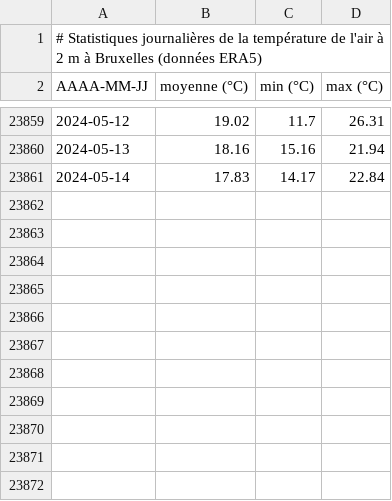
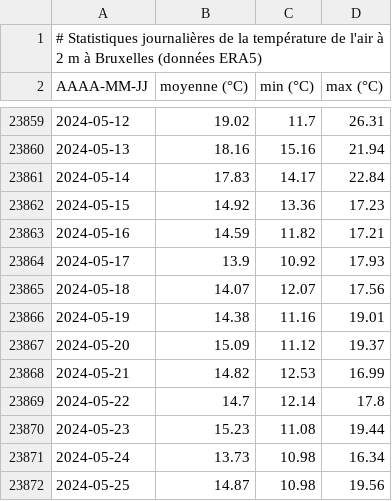
Before and after one commit to fmassonn/fmassonn.github.io, a CSV file: climate-indices/t2m/output/dailyStatistics_T2m_Bruxelles.csv, drawn as a sheet; only a part is shown, gaps mark what is left out.

Commit message:
Daily update

```diff
--- a/climate-indices/t2m/output/dailyStatistics_T2m_Bruxelles.csv
+++ b/climate-indices/t2m/output/dailyStatistics_T2m_Bruxelles.csv
@@ -23861 +23861,12 @@ AAAA-MM-JJ, moyenne (°C), min (°C), max (°C)
 2024-05-14,17.83,14.17,22.84
+2024-05-15,14.92,13.36,17.23
+2024-05-16,14.59,11.82,17.21
+2024-05-17,13.9,10.92,17.93
+2024-05-18,14.07,12.07,17.56
+2024-05-19,14.38,11.16,19.01
+2024-05-20,15.09,11.12,19.37
+2024-05-21,14.82,12.53,16.99
+2024-05-22,14.7,12.14,17.8
+2024-05-23,15.23,11.08,19.44
+2024-05-24,13.73,10.98,16.34
+2024-05-25,14.87,10.98,19.56
```
Also changed, not shown: climate-indices/t2m/output/dailyStatistics_T2m_Sigy-le-Châtel.csv, 4 other files.
